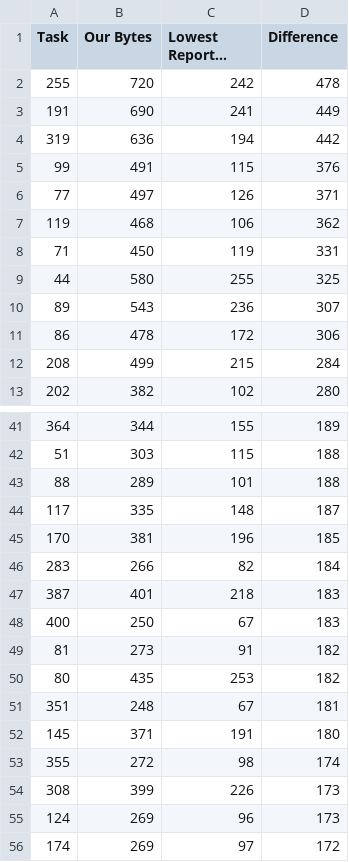
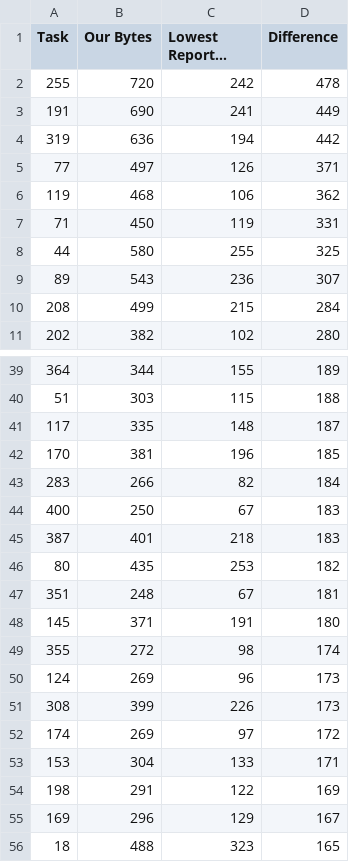
Before and after one commit to russellchris500/Code-Golf, a CSV file: prioritize.csv, drawn as a sheet; only a part is shown, gaps mark what is left out; the shorter side is filled out with more unchanged rows; long unchanged cells end in …; removed rows and columns are numbered as before the commit, all else as after; the diff covers the shown part only; the diff names each change by its address in the sheet, - before the commit and + after, or states it on an @@ line.

```diff
--- a/prioritize.csv
+++ b/prioritize.csv
-row 5: 99 | 491 | 115 | 376
-row 11: 86 | 478 | 172 | 306
-row 43: 88 | 289 | 101 | 188
@@ row 48 moved to row 44: 400 @@
-row 49: 81 | 273 | 91 | 182
@@ row 55 moved to row 50: 124 @@
```
Also changed, not shown: 4 added rows and 13 moved rows elsewhere in this file, 4 other files.
